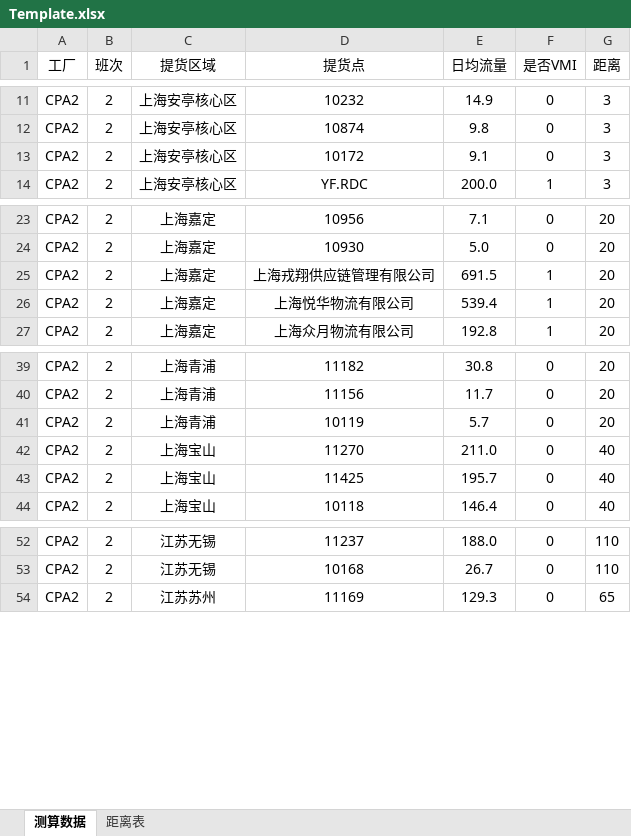
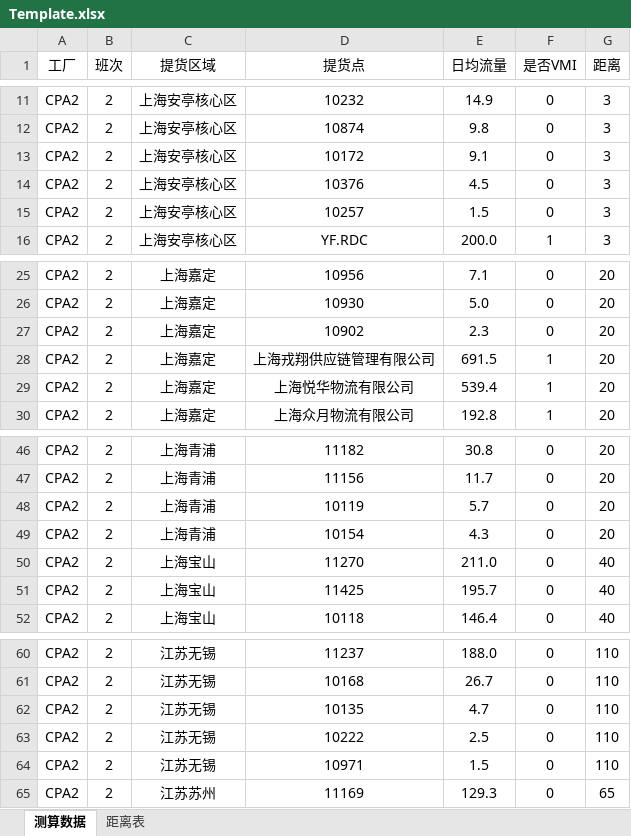
Before and after one commit to gusisong/ELaneSimulation, an Excel workbook: Template.xlsx, sheet 测算数据, drawn as a sheet; only a part is shown, gaps mark what is left out; values as stored, in another font and other column widths than the file's, no borders; the diff covers the shown part only; the diff names each change by its address in the sheet, - before the commit and + after, or states it on an @@ line.

```diff
--- a/Template.xlsx (sheet 测算数据)
+++ b/Template.xlsx (sheet 测算数据)
+row 14: CPA2 | 2 | 上海安亭核心区 | 10376 | 4.5 | 0 | 3
+row 15: CPA2 | 2 | 上海安亭核心区 | 10257 | 1.5 | 0 | 3
+row 27: CPA2 | 2 | 上海嘉定 | 10902 | 2.3 | 0 | 20
+row 49: CPA2 | 2 | 上海青浦 | 10154 | 4.3 | 0 | 20
+row 62: CPA2 | 2 | 江苏无锡 | 10135 | 4.7 | 0 | 110
+row 63: CPA2 | 2 | 江苏无锡 | 10222 | 2.5 | 0 | 110
+row 64: CPA2 | 2 | 江苏无锡 | 10971 | 1.5 | 0 | 110
```
Also changed, not shown: 12 added rows elsewhere in this sheet, formulas that keep their value, 6 other files.
